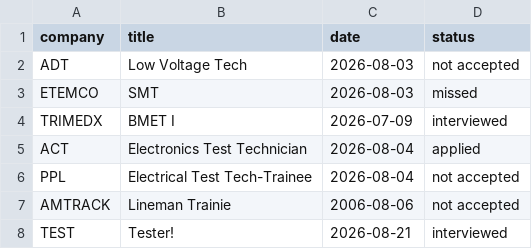
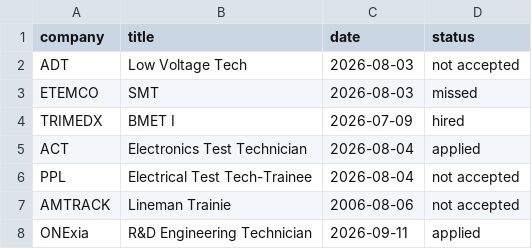
Before and after one commit to ericmilton711/claude-skills, a CSV file: skills/electronics-technician-job-search/applications.csv, drawn as a sheet.

```diff
--- a/skills/electronics-technician-job-search/applications.csv
+++ b/skills/electronics-technician-job-search/applications.csv
@@ -3,3 +3,3 @@ ADT,Low Voltage Tech,2026-08-03,not accepted
 ETEMCO,SMT,2026-08-03,missed
-TRIMEDX,BMET I,2026-07-09,interviewed
+TRIMEDX,BMET I,2026-07-09,hired
 ACT,Electronics Test Technician,2026-08-04,applied
@@ -7,2 +7,2 @@ PPL,Electrical Test Tech-Trainee,2026-08-04,not accepted
 AMTRACK,Lineman Trainie,2006-08-06,not accepted
-TEST,Tester!,2026-08-21,interviewed
+ONExia,R&D Engineering Technician,2026-09-11,applied
```
Also changed, not shown: 3 other files.
